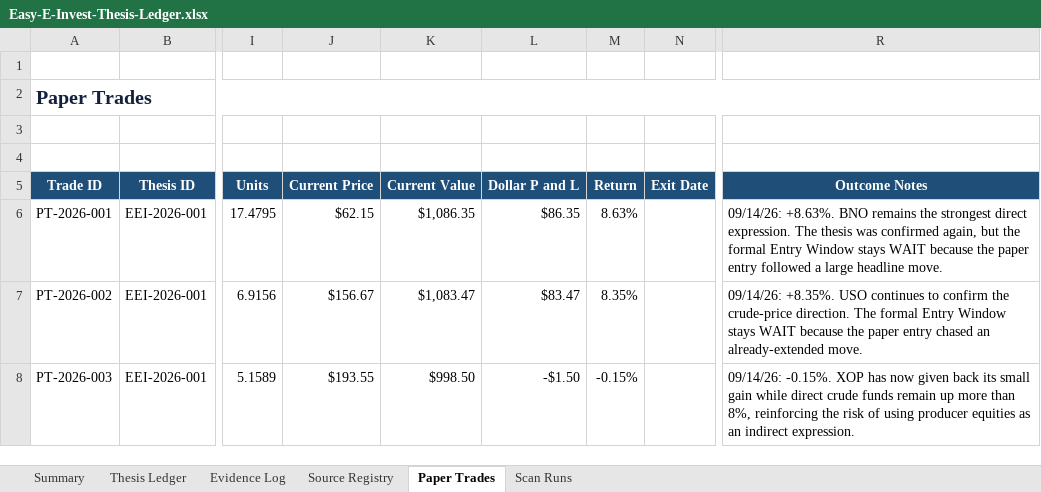
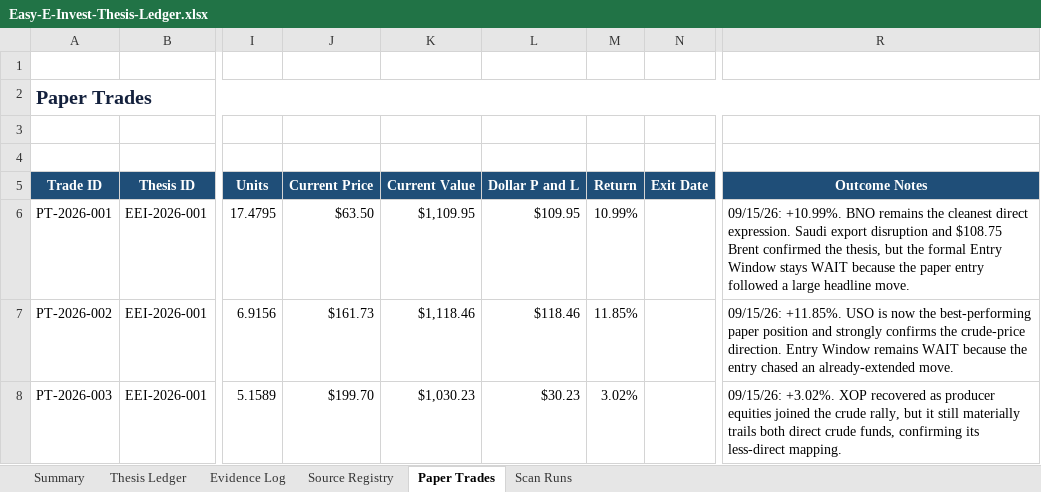
Before and after one commit to john-cosentino/easy-e-invest-dashboard, an Excel workbook: Easy-E-Invest-Thesis-Ledger.xlsx, sheet Paper Trades, drawn as a sheet; only a part is shown, gaps mark what is left out; values as stored, in another font and other column widths than the file's, no borders; table styles not drawn; the diff names each change by its address in the sheet, - before the commit and + after, or states it on an @@ line.

```diff
--- a/Easy-E-Invest-Thesis-Ledger.xlsx (sheet Paper Trades)
+++ b/Easy-E-Invest-Thesis-Ledger.xlsx (sheet Paper Trades)
-J6 (Current Price): $62.15
+J6 (Current Price): $63.50
-K6 (Current Value): $1,086.35
+K6 (Current Value): $1,109.95
-L6 (Dollar P and L): $86.35
+L6 (Dollar P and L): $109.95
-M6 (Return): 8.63%
+M6 (Return): 10.99%
-R6 (Outcome Notes): 09/14/26: +8.63%. BNO remains the strongest direct expression. The thesis was confirmed again, but the…
+R6 (Outcome Notes): 09/15/26: +10.99%. BNO remains the cleanest direct expression. Saudi export disruption and $108.75 Brent confirmed the thesis, but the…
-J7 (Current Price): $156.67
+J7 (Current Price): $161.73
-K7 (Current Value): $1,083.47
+K7 (Current Value): $1,118.46
-L7 (Dollar P and L): $83.47
+L7 (Dollar P and L): $118.46
-M7 (Return): 8.35%
+M7 (Return): 11.85%
-R7 (Outcome Notes): 09/14/26: +8.35%. USO continues to confirm the crude-price direction. The formal Entry Window stays WAIT because the paper entry chased…
+R7 (Outcome Notes): 09/15/26: +11.85%. USO is now the best-performing paper position and strongly confirms the crude-price direction. Entry Window remains WAIT because the entry chased…
-J8 (Current Price): $193.55
+J8 (Current Price): $199.70
-K8 (Current Value): $998.50
+K8 (Current Value): $1,030.23
-L8 (Dollar P and L): -$1.50
+L8 (Dollar P and L): $30.23
-M8 (Return): -0.15%
+M8 (Return): 3.02%
-R8 (Outcome Notes): 09/14/26: -0.15%. XOP has now given back its small gain while direct crude funds remain up more than 8%, reinforcing the risk of using producer equities as an indirect expression.
+R8 (Outcome Notes): 09/15/26: +3.02%. XOP recovered as producer equities joined the crude rally, but it still materially trails both direct crude funds, confirming its less-direct mapping.
```
Also changed, not shown: sheet Evidence Log, sheet Thesis Ledger, sheet Scan Runs, sheet Summary, 1 other file.
